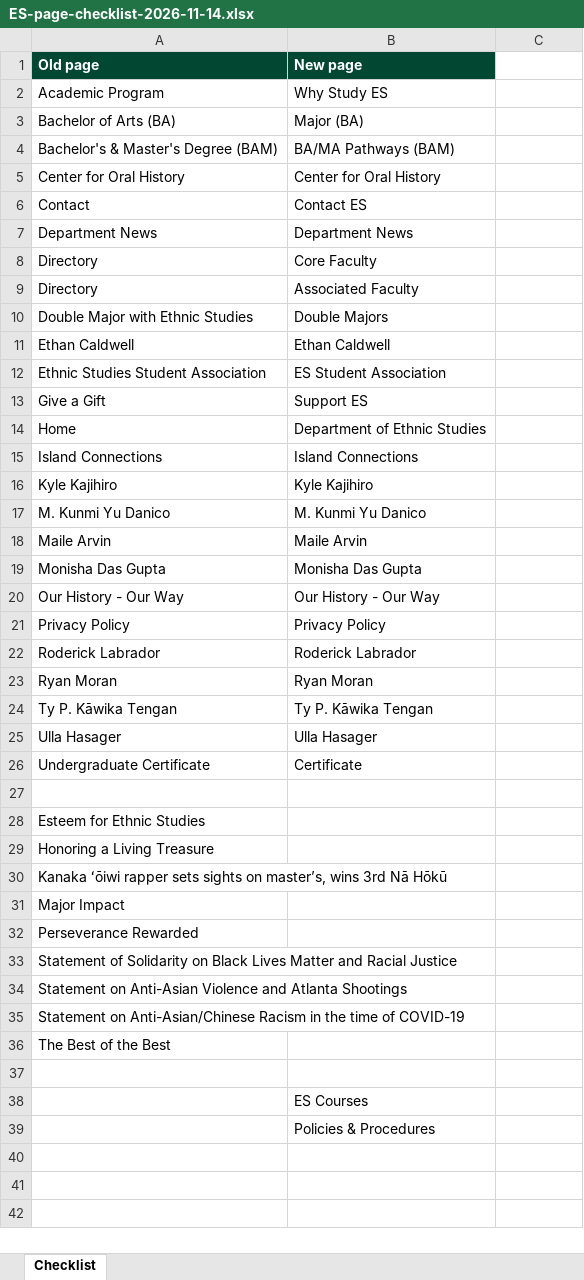
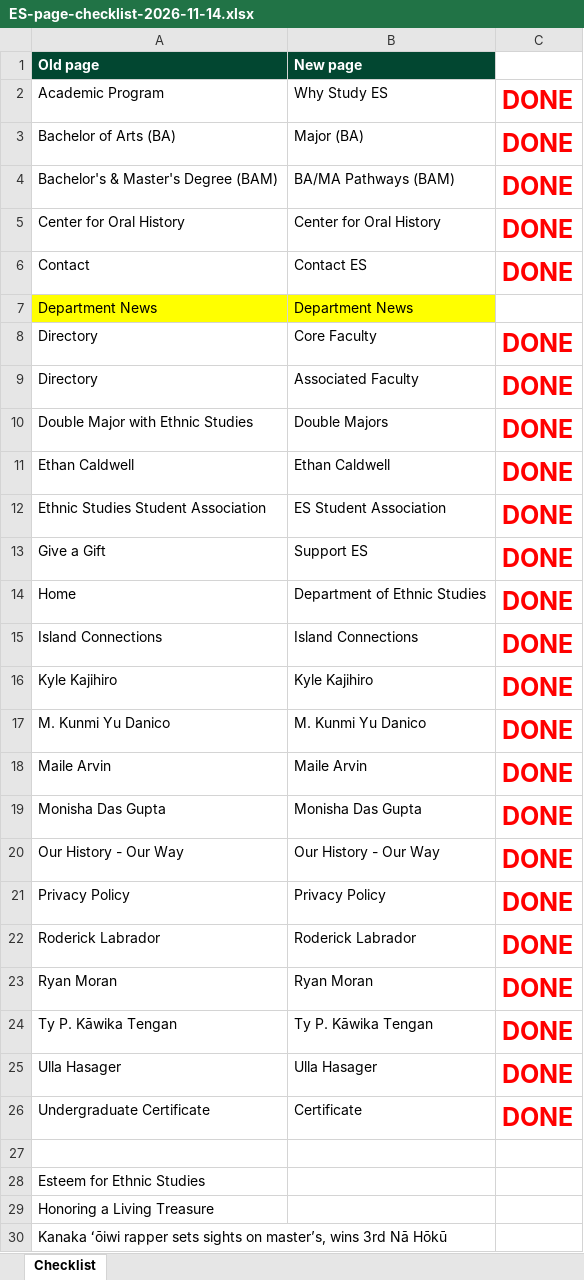
Before and after one commit to cssweb-stack/css-shared, an Excel workbook: exports/es/ES-page-checklist-2026-11-14.xlsx, sheet Checklist, drawn as a sheet; only a part is shown; the shorter side is filled out with more unchanged rows; values as stored, in another font and other column widths than the file's, no borders; the diff names each change by its address in the sheet, - before the commit and + after, or states it on an @@ line.

```diff
--- a/exports/es/ES-page-checklist-2026-11-14.xlsx (sheet Checklist)
+++ b/exports/es/ES-page-checklist-2026-11-14.xlsx (sheet Checklist)
-C2:C6: (empty)
+C2:C6: DONE
-A7:B7 fill: none
+A7:B7 fill: #FFFF00
-C8:C26: (empty)
+C8:C26: DONE
```
Also changed, not shown: 9 other files.
